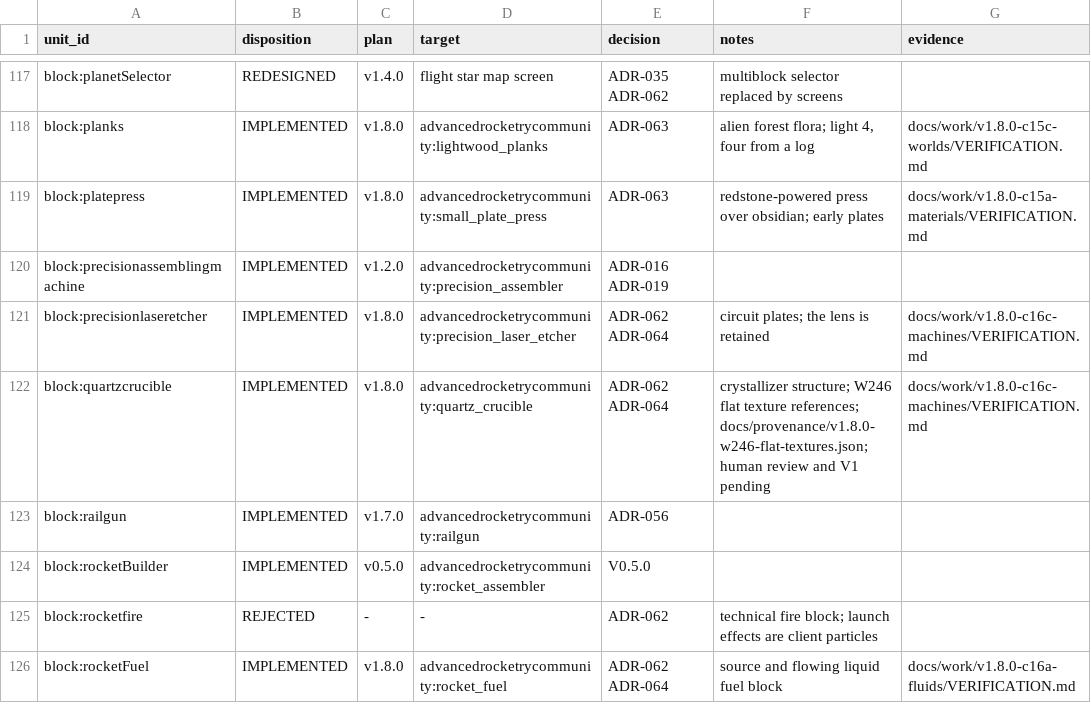
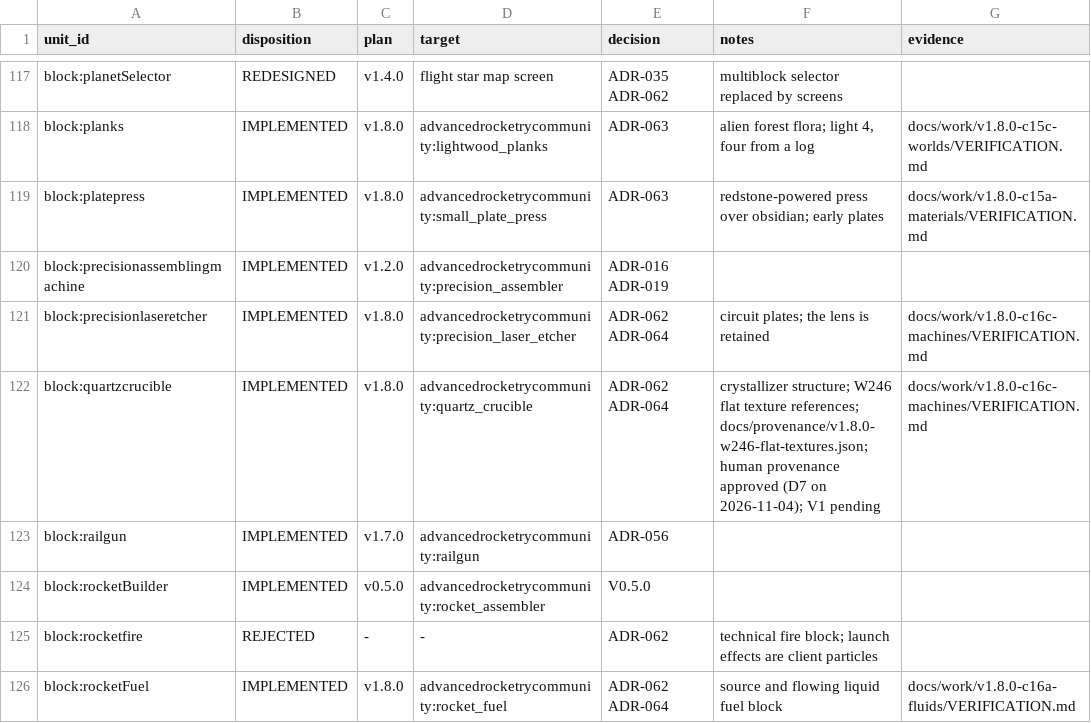
Before and after one commit to sunthemoon/AdvancedRocketry-Community, a CSV file: docs/work/v1.8.0-content-ledger.csv, drawn as a sheet; only a part is shown, gaps mark what is left out; the diff covers the shown part only.

```diff
--- a/docs/work/v1.8.0-content-ledger.csv
+++ b/docs/work/v1.8.0-content-ledger.csv
@@ -121,3 +121,3 @@ block:precisionassemblingmachine,IMPLEMENTED,v1.2.0,advancedrocketrycommunity:pr
 block:precisionlaseretcher,IMPLEMENTED,v1.8.0,advancedrocketrycommunity:precision_laser_etcher,ADR-062 ADR-064,circuit plates; the lens is retained,docs/work/v1.8.0-c16c-machines/VERIFICATION.md
-block:quartzcrucible,IMPLEMENTED,v1.8.0,advancedrocketrycommunity:quartz_crucible,ADR-062 ADR-064,crystallizer structure; W246 flat texture references; docs/provenance/v1.8.0-w246-flat-textures.json; human review and V1 pending,docs/work/v1.8.0-c16c-machines/VERIFICATION.md
+block:quartzcrucible,IMPLEMENTED,v1.8.0,advancedrocketrycommunity:quartz_crucible,ADR-062 ADR-064,crystallizer structure; W246 flat texture references; docs/provenance/v1.8.0-w246-flat-textures.json; human provenance approved (D7 on 2026-11-04); V1 pending,docs/work/v1.8.0-c16c-machines/VERIFICATION.md
 block:railgun,IMPLEMENTED,v1.7.0,advancedrocketrycommunity:railgun,ADR-056,,
```
Also changed, not shown: 25 edited cells elsewhere in this file, 4 other files.
